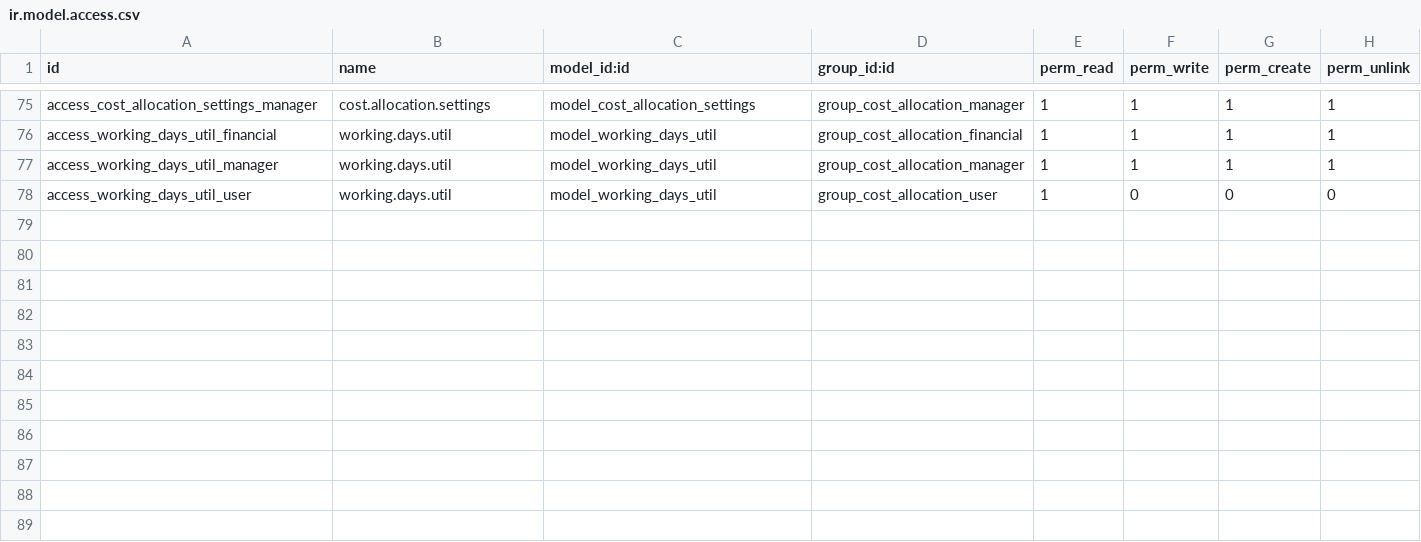
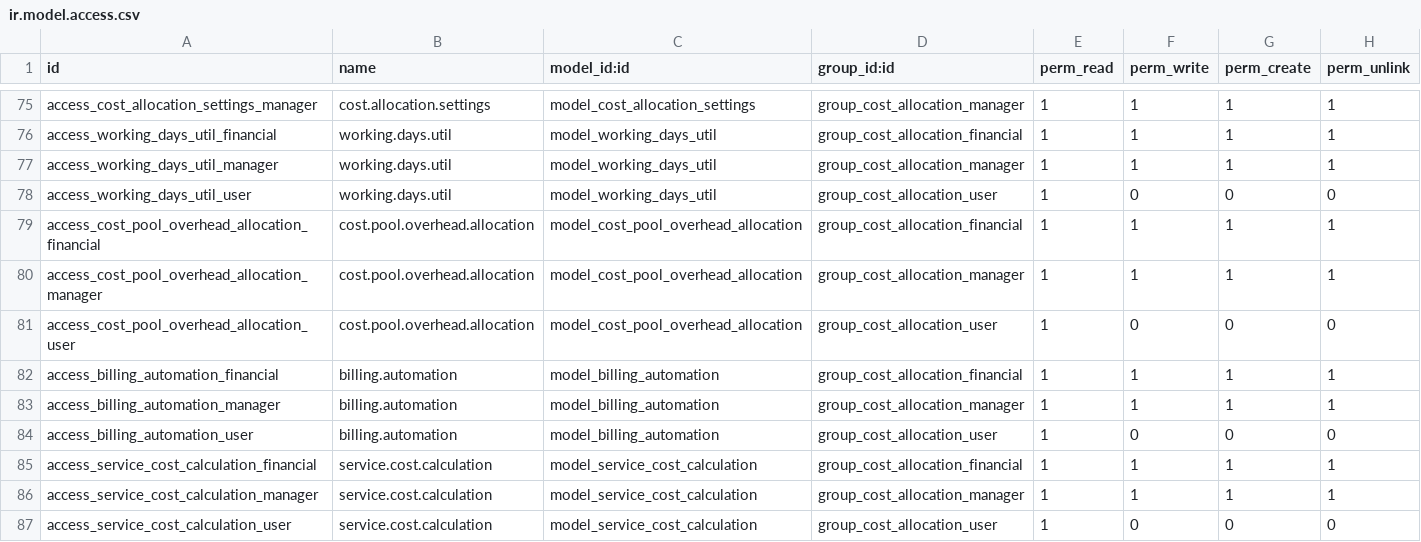
Before and after one commit to WhiteBoroda/cost_allocation, a CSV file: security/ir.model.access.csv, drawn as a sheet; only a part is shown, gaps mark what is left out; the diff names each change by its address in the sheet, - before the commit and + after, or states it on an @@ line.

```diff
--- a/security/ir.model.access.csv
+++ b/security/ir.model.access.csv
+row 79: access_cost_pool_overhead_allocation_financial | cost.pool.overhead.allocation | model_cost_pool_overhead_allocation | group_cost_allocation_financial | 1 | 1 | 1 | 1
+row 80: access_cost_pool_overhead_allocation_manager | cost.pool.overhead.allocation | model_cost_pool_overhead_allocation | group_cost_allocation_manager | 1 | 1 | 1 | 1
+row 81: access_cost_pool_overhead_allocation_user | cost.pool.overhead.allocation | model_cost_pool_overhead_allocation | group_cost_allocation_user | 1 | 0 | 0 | 0
+row 82: access_billing_automation_financial | billing.automation | model_billing_automation | group_cost_allocation_financial | 1 | 1 | 1 | 1
+row 83: access_billing_automation_manager | billing.automation | model_billing_automation | group_cost_allocation_manager | 1 | 1 | 1 | 1
+row 84: access_billing_automation_user | billing.automation | model_billing_automation | group_cost_allocation_user | 1 | 0 | 0 | 0
+row 85: access_service_cost_calculation_financial | service.cost.calculation | model_service_cost_calculation | group_cost_allocation_financial | 1 | 1 | 1 | 1
+row 86: access_service_cost_calculation_manager | service.cost.calculation | model_service_cost_calculation | group_cost_allocation_manager | 1 | 1 | 1 | 1
+row 87: access_service_cost_calculation_user | service.cost.calculation | model_service_cost_calculation | group_cost_allocation_user | 1 | 0 | 0 | 0
```
Also changed, not shown: 14 other files.
